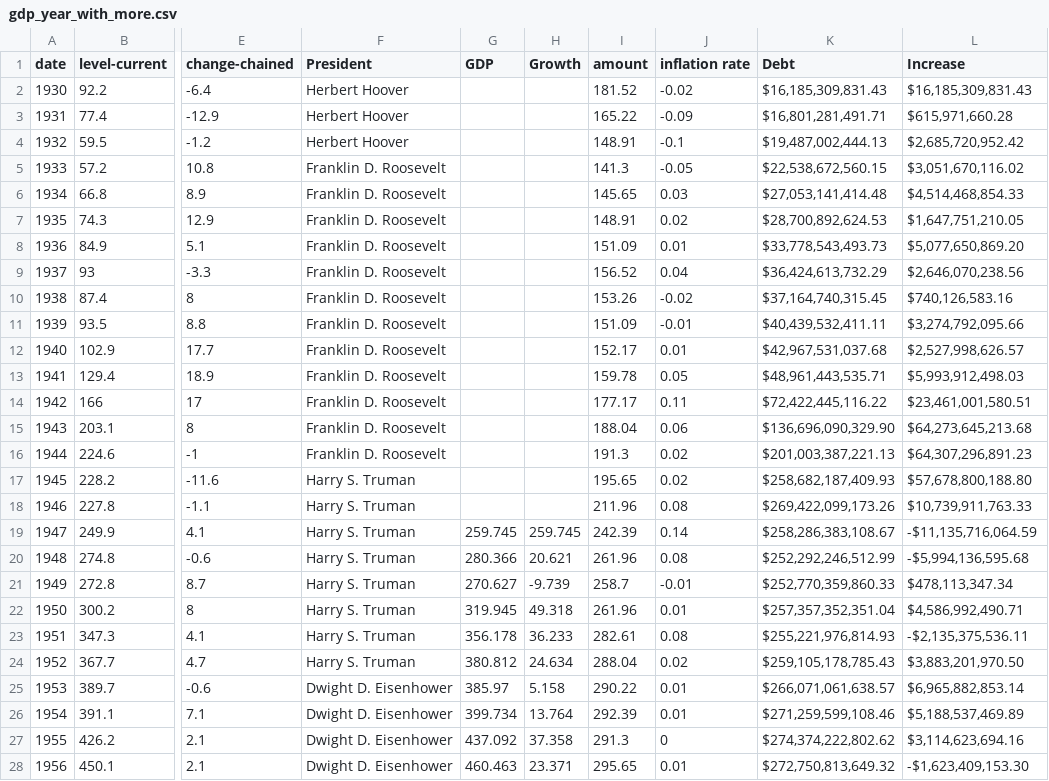
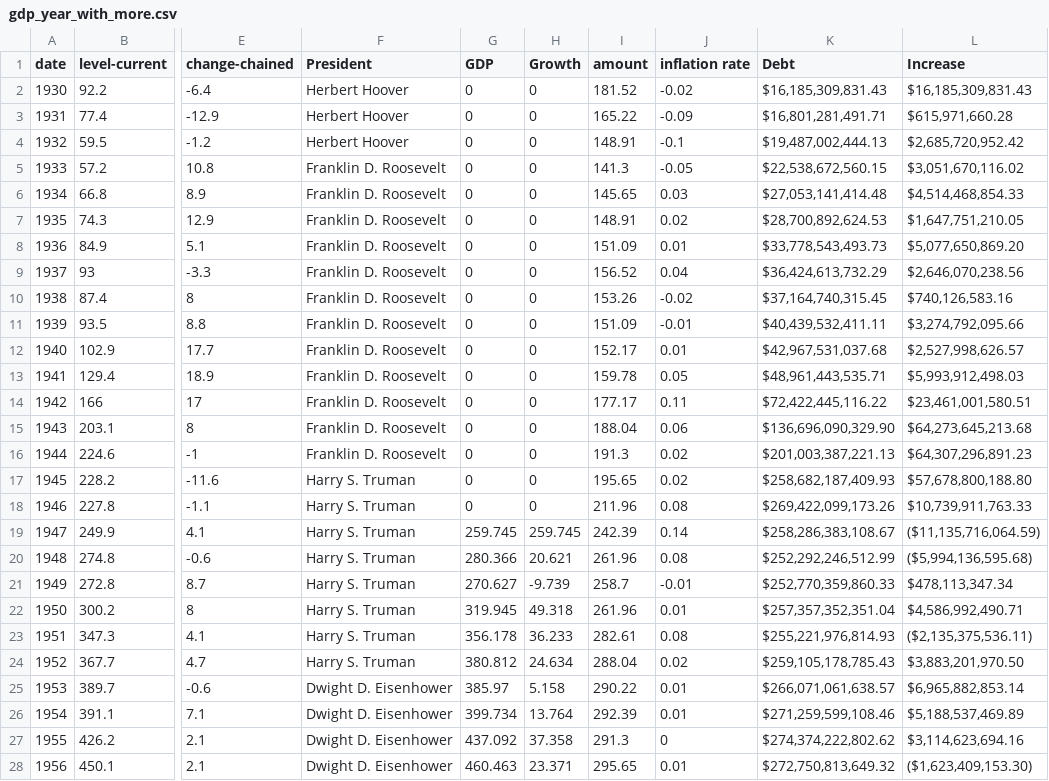
Before and after one commit to Duder-007/P4, a CSV file: gdp_year_with_more.csv, drawn as a sheet; only a part is shown, gaps mark what is left out; the diff covers the shown part only; the diff names each change by its address in the sheet, - before the commit and + after, or states it on an @@ line.

Commit message:
Update gdp_year_with_more.csv

```diff
--- a/gdp_year_with_more.csv
+++ b/gdp_year_with_more.csv
-G2:G18 (GDP): (empty)
+G2:G18 (GDP): 0
-H2:H18 (Growth): (empty)
+H2:H18 (Growth): 0
-L19 (Increase): -$11,135,716,064.59
+L19 (Increase): ($11,135,716,064.59)
-L20 (Increase): -$5,994,136,595.68
+L20 (Increase): ($5,994,136,595.68)
-L23 (Increase): -$2,135,375,536.11
+L23 (Increase): ($2,135,375,536.11)
-L28 (Increase): -$1,623,409,153.30
+L28 (Increase): ($1,623,409,153.30)
```
Also changed, not shown: 35 edited cells elsewhere in this file.
